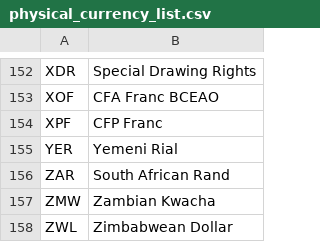
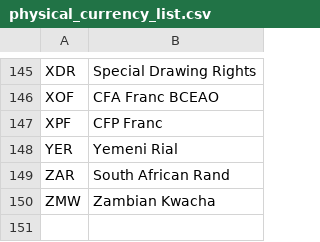
Before and after one commit to dsx-tech/student-project-balances-backend, a CSV file: marketdata-provider/src/main/resources/physical_currency_list.csv, drawn as a sheet; only a part is shown, gaps mark what is left out; the diff covers the shown part only; the diff names each change by its address in the sheet, - before the commit and + after, or states it on an @@ line.

```diff
--- a/marketdata-provider/src/main/resources/physical_currency_list.csv
+++ b/marketdata-provider/src/main/resources/physical_currency_list.csv
-row 158: ZWL | Zimbabwean Dollar
```
Also changed, not shown: 7 removed rows elsewhere in this file, marketdata-provider/src/main/resources/digital_currency_list.csv, 29 other files.
